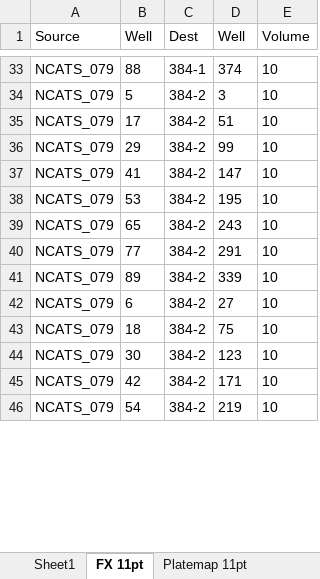
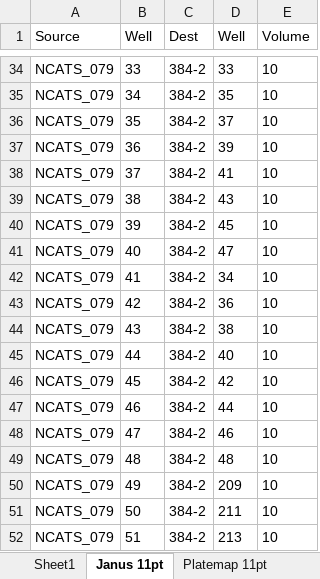
Before and after one commit to ncats/2022SpringCodingCamp, an Excel workbook: TonganZhao/PaulShinn/Janus/7 and 11pt.xlsx, sheet Janus 11pt, drawn as a sheet; only a part is shown, gaps mark what is left out; the shorter side is filled out with more unchanged rows; values as stored, in another font and other column widths than the file's, no borders; charts and pictures not drawn; addresses are those after the commit; the diff covers the shown part only; the diff names each change by its address in the sheet, - before the commit and + after, or states it on an @@ line.

```diff
--- a/TonganZhao/PaulShinn/Janus/7 and 11pt.xlsx (sheet Janus 11pt)
+++ b/TonganZhao/PaulShinn/Janus/7 and 11pt.xlsx (sheet Janus 11pt)
-sheet tab: FX 11pt
+sheet tab: Janus 11pt
-B34 (Well): 88
+B34 (Well): 33
-C34 (Dest): 384-1
+C34 (Dest): 384-2
-D34 (Well): 374
+D34 (Well): 33
-B35 (Well): 5
+B35 (Well): 34
-D35 (Well): 3
+D35 (Well): 35
-B36 (Well): 17
+B36 (Well): 35
-D36 (Well): 51
+D36 (Well): 37
-B37 (Well): 29
+B37 (Well): 36
-D37 (Well): 99
+D37 (Well): 39
+row 38: NCATS_079 | 37 | 384-2 | 41 | 10
+row 39: NCATS_079 | 38 | 384-2 | 43 | 10
+row 40: NCATS_079 | 39 | 384-2 | 45 | 10
+row 41: NCATS_079 | 40 | 384-2 | 47 | 10
-D42 (Well): 147
+D42 (Well): 34
-B43 (Well): 53
+B43 (Well): 42
-D43 (Well): 195
+D43 (Well): 36
-B44 (Well): 65
+B44 (Well): 43
-D44 (Well): 243
+D44 (Well): 38
-B45 (Well): 77
+B45 (Well): 44
-D45 (Well): 291
+D45 (Well): 40
-B46 (Well): 89
+B46 (Well): 45
-D46 (Well): 339
+D46 (Well): 42
-B47 (Well): 6
+B47 (Well): 46
-D47 (Well): 27
+D47 (Well): 44
-B48 (Well): 18
+B48 (Well): 47
-D48 (Well): 75
+D48 (Well): 46
-B49 (Well): 30
+B49 (Well): 48
-D49 (Well): 123
+D49 (Well): 48
-B50 (Well): 42
+B50 (Well): 49
-D50 (Well): 171
+D50 (Well): 209
+row 51: NCATS_079 | 50 | 384-2 | 211 | 10
+row 52: NCATS_079 | 51 | 384-2 | 213 | 10
```
Also changed, not shown: 3 added rows, 9 removed rows and 179 edited cells elsewhere in this sheet, sheet Janus 7pt, other sheet tabs, charts or pictures, 1 other file.
